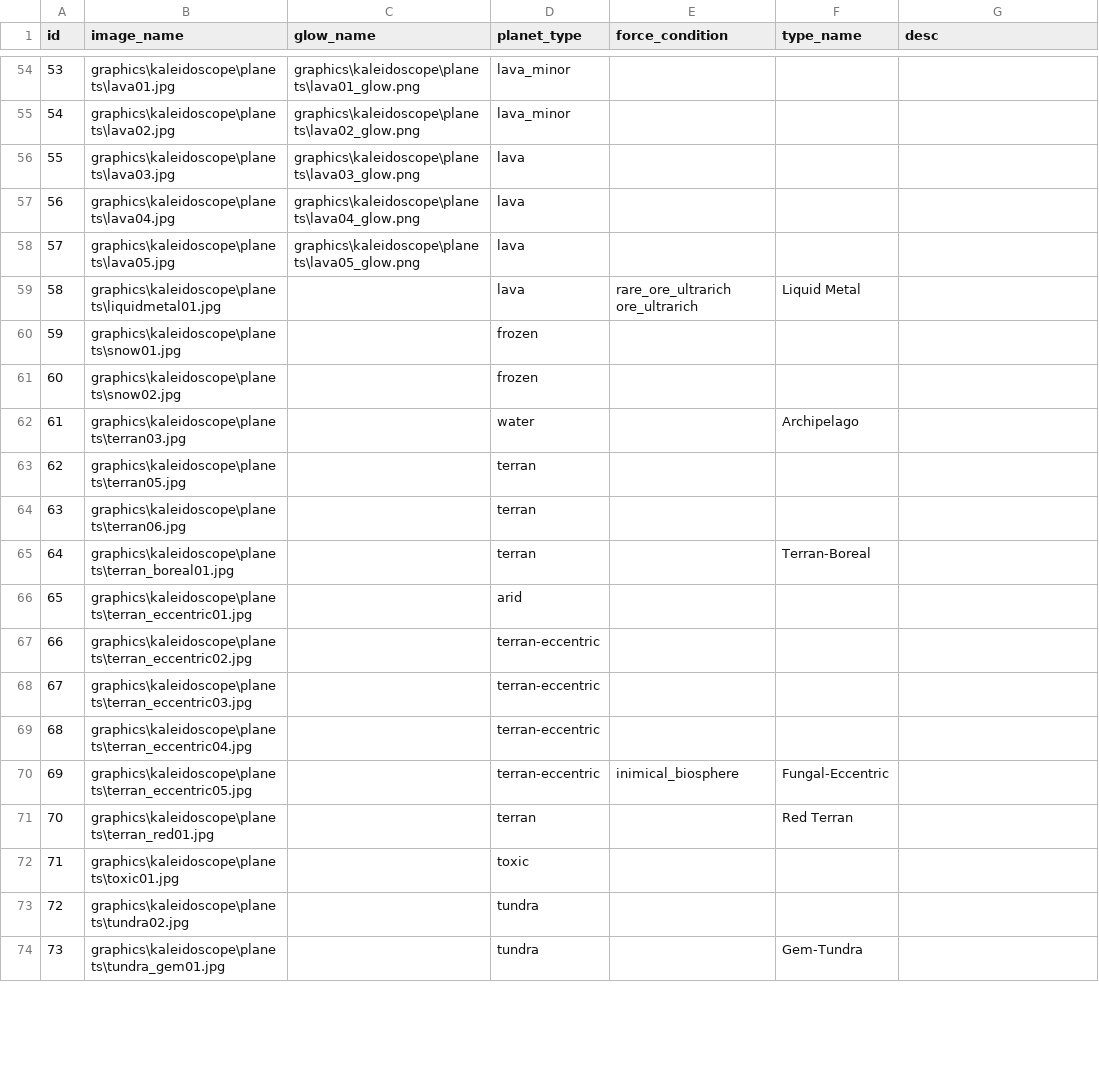
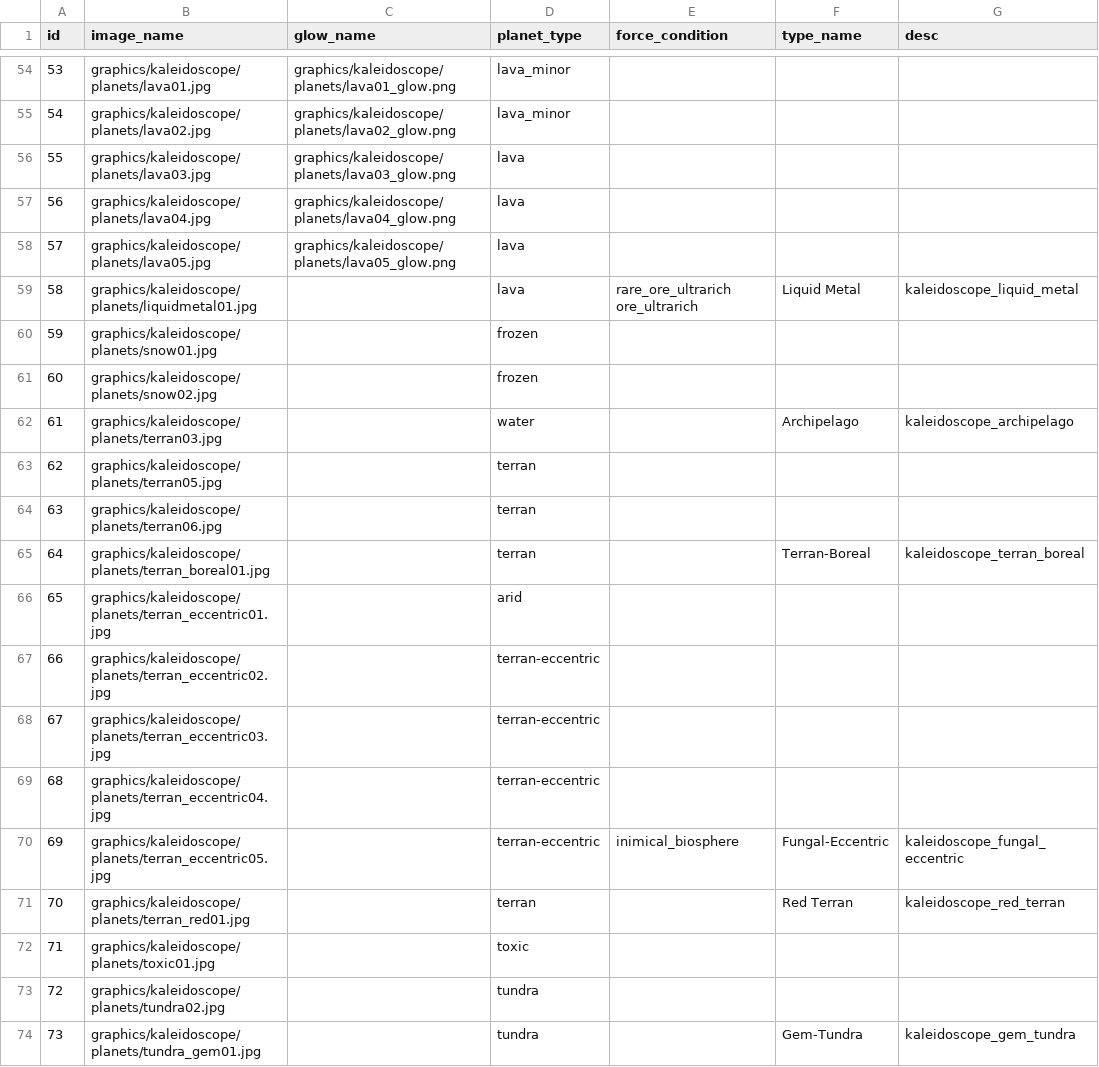
Before and after one commit to SirHartley/Kaleidoscope, a CSV file: data/config/planet_texture_data.csv, drawn as a sheet; only a part is shown, gaps mark what is left out; the diff covers the shown part only.

```diff
--- a/data/config/planet_texture_data.csv
+++ b/data/config/planet_texture_data.csv
@@ -54,21 +54,21 @@ id,image_name,glow_name,planet_type,force_condition,type_name,desc
-53,graphics\kaleidoscope\planets\lava01.jpg,graphics\kaleidoscope\planets\lava01_glow.png,lava_minor,,,
-54,graphics\kaleidoscope\planets\lava02.jpg,graphics\kaleidoscope\planets\lava02_glow.png,lava_minor,,,
-55,graphics\kaleidoscope\planets\lava03.jpg,graphics\kaleidoscope\planets\lava03_glow.png,lava,,,
-56,graphics\kaleidoscope\planets\lava04.jpg,graphics\kaleidoscope\planets\lava04_glow.png,lava,,,
-57,graphics\kaleidoscope\planets\lava05.jpg,graphics\kaleidoscope\planets\lava05_glow.png,lava,,,
-58,graphics\kaleidoscope\planets\liquidmetal01.jpg,,lava,rare_ore_ultrarich ore_ultrarich,Liquid Metal,
-59,graphics\kaleidoscope\planets\snow01.jpg,,frozen,,,
-60,graphics\kaleidoscope\planets\snow02.jpg,,frozen,,,
-61,graphics\kaleidoscope\planets\terran03.jpg,,water,,Archipelago,
-62,graphics\kaleidoscope\planets\terran05.jpg,,terran,,,
-63,graphics\kaleidoscope\planets\terran06.jpg,,terran,,,
-64,graphics\kaleidoscope\planets\terran_boreal01.jpg,,terran,,Terran-Boreal,
-65,graphics\kaleidoscope\planets\terran_eccentric01.jpg,,arid,,,
-66,graphics\kaleidoscope\planets\terran_eccentric02.jpg,,terran-eccentric,,,
-67,graphics\kaleidoscope\planets\terran_eccentric03.jpg,,terran-eccentric,,,
-68,graphics\kaleidoscope\planets\terran_eccentric04.jpg,,terran-eccentric,,,
-69,graphics\kaleidoscope\planets\terran_eccentric05.jpg,,terran-eccentric,inimical_biosphere,Fungal-Eccentric,
-70,graphics\kaleidoscope\planets\terran_red01.jpg,,terran,,Red Terran,
-71,graphics\kaleidoscope\planets\toxic01.jpg,,toxic,,,
-72,graphics\kaleidoscope\planets\tundra02.jpg,,tundra,,,
-73,graphics\kaleidoscope\planets\tundra_gem01.jpg,,tundra,,Gem-Tundra,
+53,graphics/kaleidoscope/planets/lava01.jpg,graphics/kaleidoscope/planets/lava01_glow.png,lava_minor,,,
+54,graphics/kaleidoscope/planets/lava02.jpg,graphics/kaleidoscope/planets/lava02_glow.png,lava_minor,,,
+55,graphics/kaleidoscope/planets/lava03.jpg,graphics/kaleidoscope/planets/lava03_glow.png,lava,,,
+56,graphics/kaleidoscope/planets/lava04.jpg,graphics/kaleidoscope/planets/lava04_glow.png,lava,,,
+57,graphics/kaleidoscope/planets/lava05.jpg,graphics/kaleidoscope/planets/lava05_glow.png,lava,,,
+58,graphics/kaleidoscope/planets/liquidmetal01.jpg,,lava,rare_ore_ultrarich ore_ultrarich,Liquid Metal,kaleidoscope_liquid_metal
+59,graphics/kaleidoscope/planets/snow01.jpg,,frozen,,,
+60,graphics/kaleidoscope/planets/snow02.jpg,,frozen,,,
+61,graphics/kaleidoscope/planets/terran03.jpg,,water,,Archipelago,kaleidoscope_archipelago
+62,graphics/kaleidoscope/planets/terran05.jpg,,terran,,,
+63,graphics/kaleidoscope/planets/terran06.jpg,,terran,,,
+64,graphics/kaleidoscope/planets/terran_boreal01.jpg,,terran,,Terran-Boreal,kaleidoscope_terran_boreal
+65,graphics/kaleidoscope/planets/terran_eccentric01.jpg,,arid,,,
+66,graphics/kaleidoscope/planets/terran_eccentric02.jpg,,terran-eccentric,,,
+67,graphics/kaleidoscope/planets/terran_eccentric03.jpg,,terran-eccentric,,,
+68,graphics/kaleidoscope/planets/terran_eccentric04.jpg,,terran-eccentric,,,
+69,graphics/kaleidoscope/planets/terran_eccentric05.jpg,,terran-eccentric,inimical_biosphere,Fungal-Eccentric,kaleidoscope_fungal_eccentric
+70,graphics/kaleidoscope/planets/terran_red01.jpg,,terran,,Red Terran,kaleidoscope_red_terran
+71,graphics/kaleidoscope/planets/toxic01.jpg,,toxic,,,
+72,graphics/kaleidoscope/planets/tundra02.jpg,,tundra,,,
+73,graphics/kaleidoscope/planets/tundra_gem01.jpg,,tundra,,Gem-Tundra,kaleidoscope_gem_tundra
```
Also changed, not shown: 71 edited cells elsewhere in this file, 5 other files.
